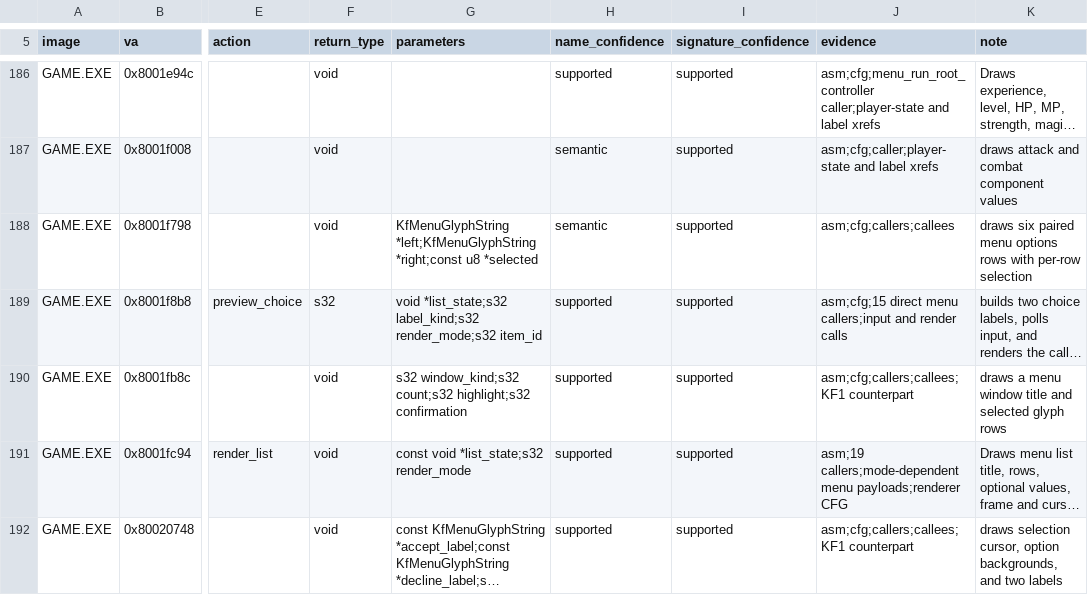
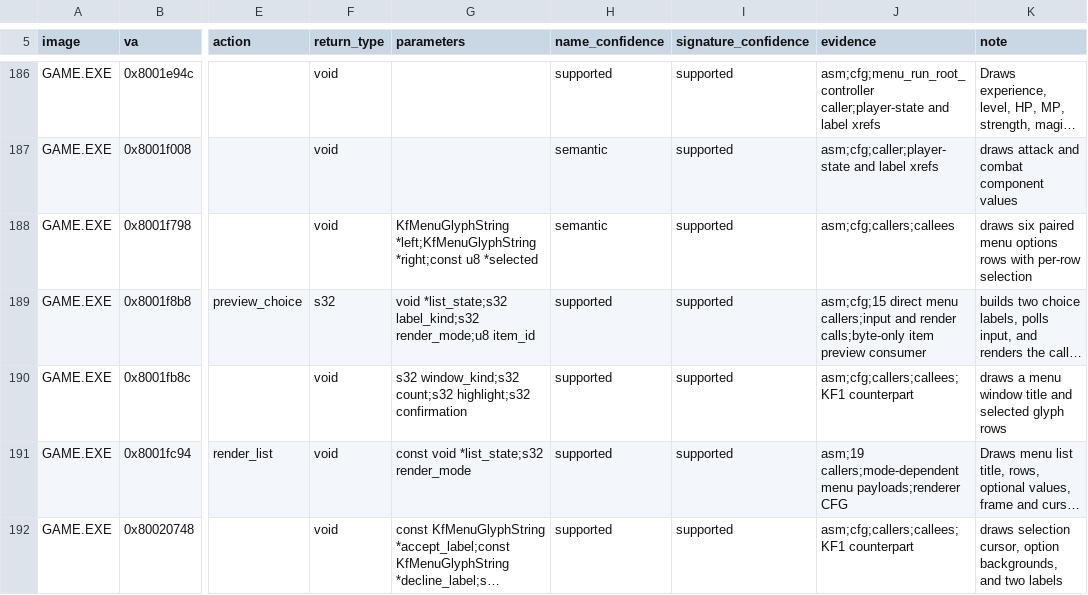
Before and after one commit to sushi-shi/kings-field-2-decomp, a TSV file: config/retail/function_identities.tsv, drawn as a sheet; only a part is shown, gaps mark what is left out; long unchanged cells end in …; the diff names each change by its address in the sheet, - before the commit and + after, or states it on an @@ line.

Commit message:
match: narrow menu preview item identifier

```diff
--- a/config/retail/function_identities.tsv
+++ b/config/retail/function_identities.tsv
-G189 (parameters): …*list_state;s32 label_kind;s32 render_mode;s32 item_id
+G189 (parameters): …*list_state;s32 label_kind;s32 render_mode;u8 item_id
-J189 (evidence): …and render calls
+J189 (evidence): …and render calls;byte-only item preview consumer
```
Also changed, not shown: 2 other files.
